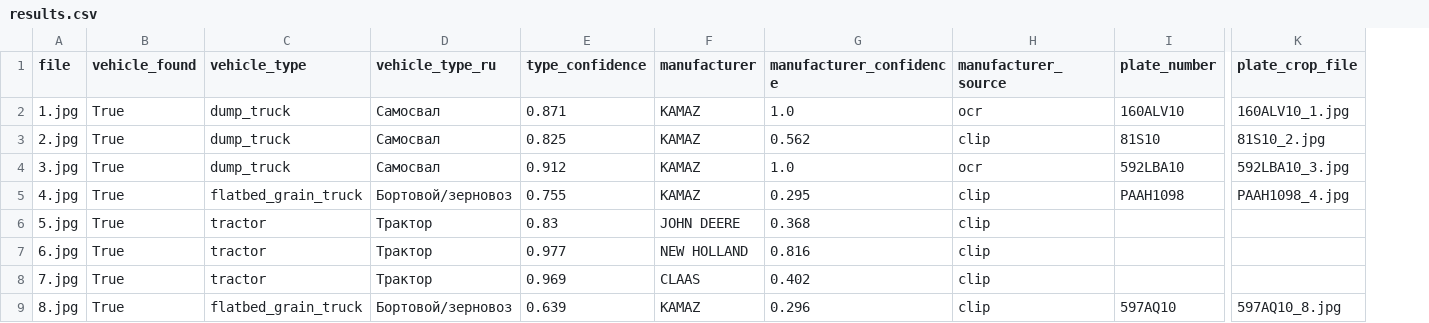
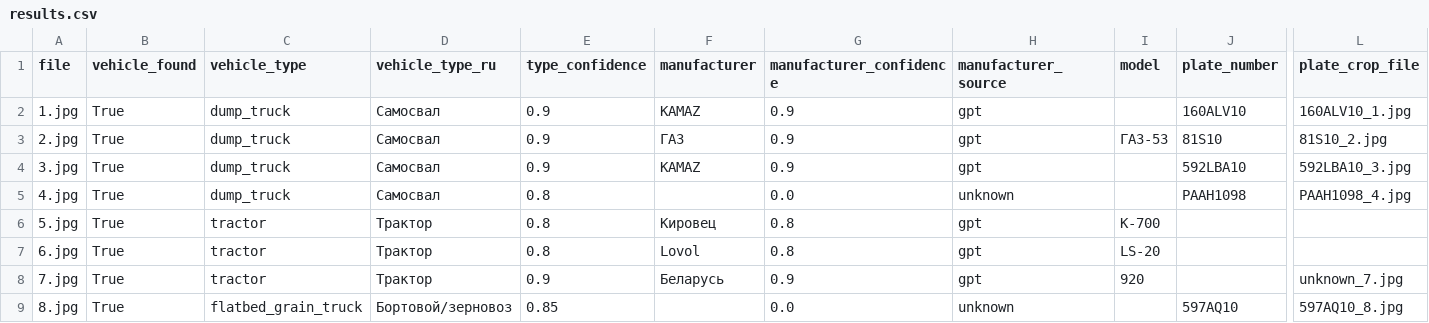
Before and after one commit to Aybonya/Agro_Info, a CSV file: results/results.csv, drawn as a sheet; only a part is shown, gaps mark what is left out; addresses are those after the commit; the diff covers the shown part only; the diff names each change by its address in the sheet, - before the commit and + after, or states it on an @@ line.

```diff
--- a/results/results.csv
+++ b/results/results.csv
+column I (model), rows 3-8: ГАЗ-53 |  |  | К-700 | LS-20 | 920
-E2 (type_confidence): 0.871
+E2 (type_confidence): 0.9
-G2 (manufacturer_confidence): 1.0
+G2 (manufacturer_confidence): 0.9
-H2 (manufacturer_source): ocr
+H2 (manufacturer_source): gpt
-E3 (type_confidence): 0.825
+E3 (type_confidence): 0.9
-F3 (manufacturer): KAMAZ
+F3 (manufacturer): ГАЗ
-G3 (manufacturer_confidence): 0.562
+G3 (manufacturer_confidence): 0.9
-H3 (manufacturer_source): clip
+H3 (manufacturer_source): gpt
-E4 (type_confidence): 0.912
+E4 (type_confidence): 0.9
-G4 (manufacturer_confidence): 1.0
+G4 (manufacturer_confidence): 0.9
-H4 (manufacturer_source): ocr
+H4 (manufacturer_source): gpt
-C5 (vehicle_type): flatbed_grain_truck
+C5 (vehicle_type): dump_truck
-D5 (vehicle_type_ru): Бортовой/зерновоз
+D5 (vehicle_type_ru): Самосвал
-E5 (type_confidence): 0.755
+E5 (type_confidence): 0.8
-F5 (manufacturer): KAMAZ
+F5 (manufacturer): (empty)
-G5 (manufacturer_confidence): 0.295
+G5 (manufacturer_confidence): 0.0
-H5 (manufacturer_source): clip
+H5 (manufacturer_source): unknown
-E6 (type_confidence): 0.83
+E6 (type_confidence): 0.8
-F6 (manufacturer): JOHN DEERE
+F6 (manufacturer): Кировец
-G6 (manufacturer_confidence): 0.368
+G6 (manufacturer_confidence): 0.8
-H6:H8 (manufacturer_source): clip
+H6:H8 (manufacturer_source): gpt
-E7 (type_confidence): 0.977
+E7 (type_confidence): 0.8
-F7 (manufacturer): NEW HOLLAND
+F7 (manufacturer): Lovol
-G7 (manufacturer_confidence): 0.816
+G7 (manufacturer_confidence): 0.8
-E8 (type_confidence): 0.969
+E8 (type_confidence): 0.9
-F8 (manufacturer): CLAAS
+F8 (manufacturer): Беларусь
-G8 (manufacturer_confidence): 0.402
+G8 (manufacturer_confidence): 0.9
-L8 (plate_crop_file): (empty)
+L8 (plate_crop_file): unknown_7.jpg
-E9 (type_confidence): 0.639
+E9 (type_confidence): 0.85
-F9 (manufacturer): KAMAZ
+F9 (manufacturer): (empty)
-G9 (manufacturer_confidence): 0.296
+G9 (manufacturer_confidence): 0.0
-H9 (manufacturer_source): clip
+H9 (manufacturer_source): unknown
```
Also changed, not shown: 88 edited cells elsewhere in this file, 44 other files.
